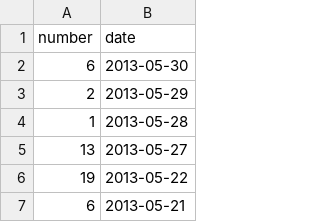
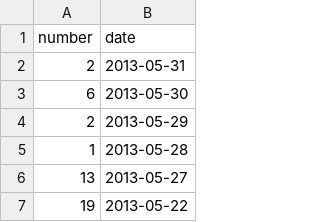
Before and after one commit to hoaproject/Static, a TSV file: Data/Central_commits_since_2months.tsv, drawn as a sheet; only a part is shown; the shorter side is filled out with more unchanged rows.

Commit message:
[auto] Update data.

```diff
--- a/Data/Central_commits_since_2months.tsv
+++ b/Data/Central_commits_since_2months.tsv
@@ -1,2 +1,3 @@
 number	date
+2	2013-05-31
 6	2013-05-30
```
